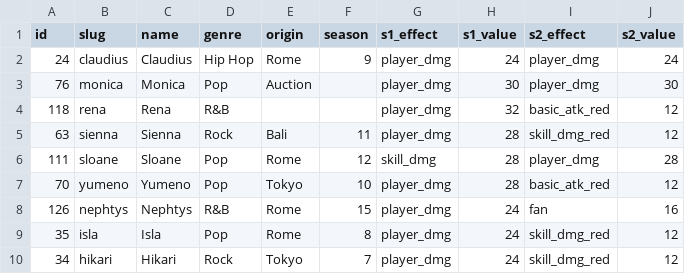
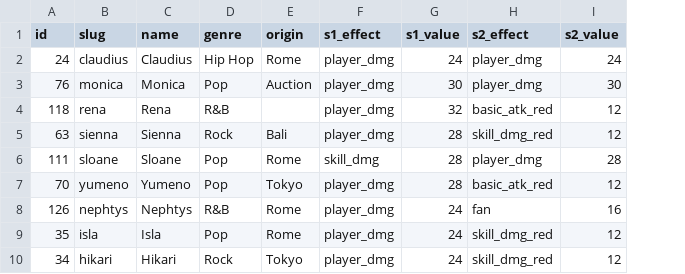
Before and after one commit to zerav1254/topgirl, a CSV file: data/artists.csv, drawn as a sheet; only a part is shown; the diff names each change by its address in the sheet, - before the commit and + after, or states it on an @@ line.

Commit message:
Remove artist season column

```diff
--- a/data/artists.csv
+++ b/data/artists.csv
-column F (season), rows 2-10: 9 |  |  | 11 | 12 | 10 | 15 | 8 | 7
```
Also changed, not shown: 11 other files.
